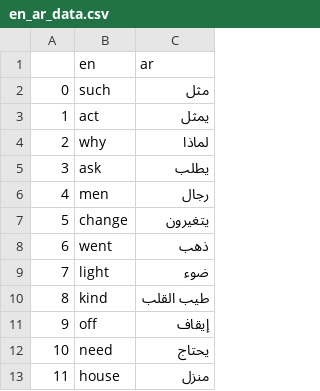
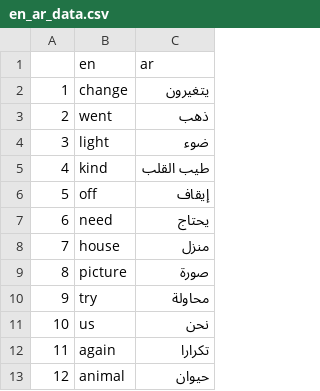
Before and after one commit to Shalabyelectronics/FlashCardProject, a CSV file: en_ar_data.csv, drawn as a sheet; only a part is shown; the shorter side is filled out with more unchanged rows; removed rows and columns are numbered as before the commit, all else as after; the diff names each change by its address in the sheet, - before the commit and + after, or states it on an @@ line.

```diff
--- a/en_ar_data.csv
+++ b/en_ar_data.csv
-row 2: 0 | such | مثل
-row 3: 1 | act | يمثل
-row 4: 2 | why | لماذا
-row 5: 3 | ask | يطلب
-row 6: 4 | men | رجال
@@ column A renumbered from row 2 down @@
```
Also changed, not shown: 2 other files.
